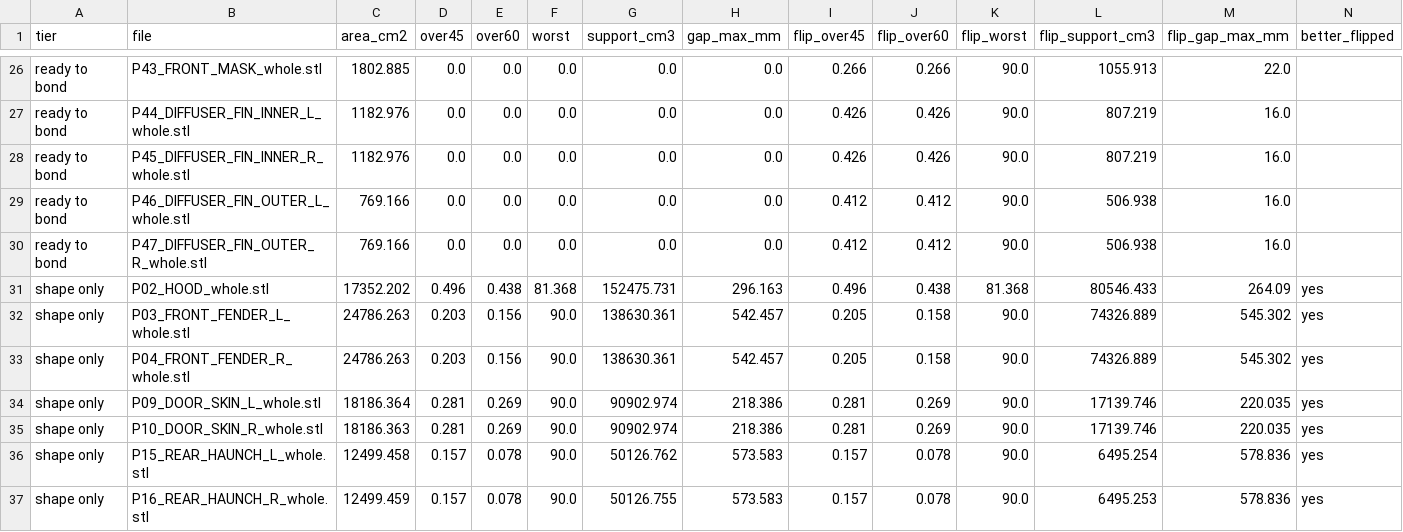
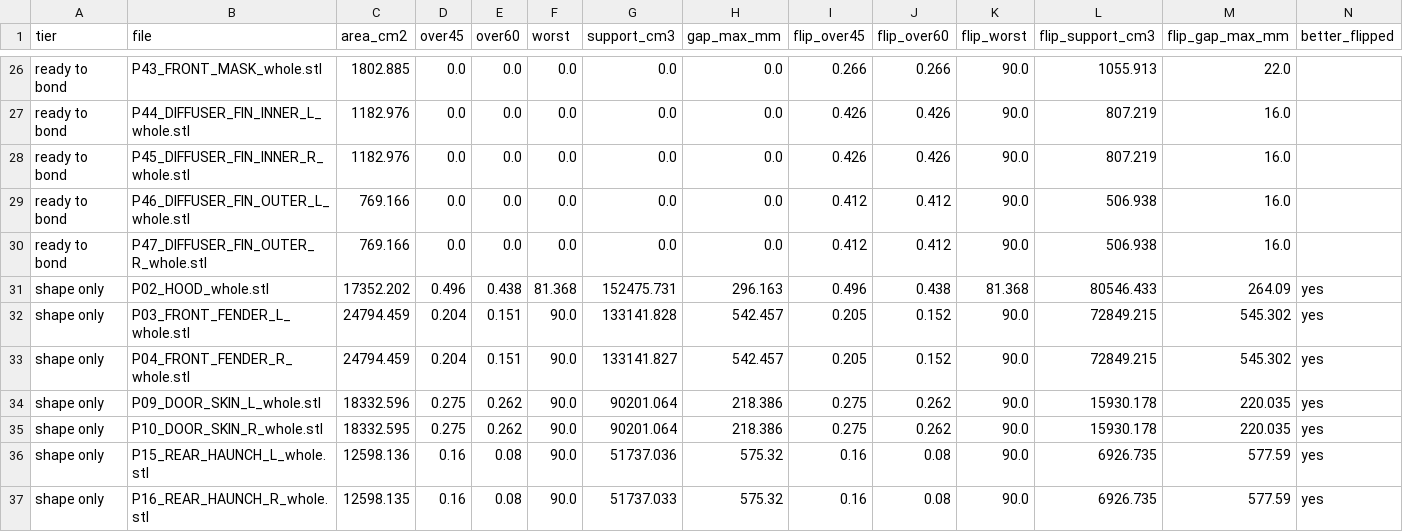
Before and after one commit to drdomayer/vehicle-3d-modeling, a CSV file: 04_ENGINEERING/reports/overhang.csv, drawn as a sheet; only a part is shown, gaps mark what is left out; the diff covers the shown part only.

```diff
--- a/04_ENGINEERING/reports/overhang.csv
+++ b/04_ENGINEERING/reports/overhang.csv
@@ -31,7 +31,7 @@ ready to bond,P47_DIFFUSER_FIN_OUTER_R_whole.stl,769.166,0.0,0.0,0.0,0.0,0.0,0.4
 shape only,P02_HOOD_whole.stl,17352.202,0.496,0.438,81.368,152475.731,296.163,0.496,0.438,81.368,80546.433,264.09,yes
-shape only,P03_FRONT_FENDER_L_whole.stl,24786.263,0.203,0.156,90.0,138630.361,542.457,0.205,0.158,90.0,74326.889,545.302,yes
-shape only,P04_FRONT_FENDER_R_whole.stl,24786.263,0.203,0.156,90.0,138630.361,542.457,0.205,0.158,90.0,74326.889,545.302,yes
-shape only,P09_DOOR_SKIN_L_whole.stl,18186.364,0.281,0.269,90.0,90902.974,218.386,0.281,0.269,90.0,17139.746,220.035,yes
-shape only,P10_DOOR_SKIN_R_whole.stl,18186.363,0.281,0.269,90.0,90902.974,218.386,0.281,0.269,90.0,17139.746,220.035,yes
-shape only,P15_REAR_HAUNCH_L_whole.stl,12499.458,0.157,0.078,90.0,50126.762,573.583,0.157,0.078,90.0,6495.254,578.836,yes
-shape only,P16_REAR_HAUNCH_R_whole.stl,12499.459,0.157,0.078,90.0,50126.755,573.583,0.157,0.078,90.0,6495.253,578.836,yes
+shape only,P03_FRONT_FENDER_L_whole.stl,24794.459,0.204,0.151,90.0,133141.828,542.457,0.205,0.152,90.0,72849.215,545.302,yes
+shape only,P04_FRONT_FENDER_R_whole.stl,24794.459,0.204,0.151,90.0,133141.827,542.457,0.205,0.152,90.0,72849.215,545.302,yes
+shape only,P09_DOOR_SKIN_L_whole.stl,18332.596,0.275,0.262,90.0,90201.064,218.386,0.275,0.262,90.0,15930.178,220.035,yes
+shape only,P10_DOOR_SKIN_R_whole.stl,18332.595,0.275,0.262,90.0,90201.064,218.386,0.275,0.262,90.0,15930.178,220.035,yes
+shape only,P15_REAR_HAUNCH_L_whole.stl,12598.136,0.16,0.08,90.0,51737.036,575.32,0.16,0.08,90.0,6926.735,577.59,yes
+shape only,P16_REAR_HAUNCH_R_whole.stl,12598.135,0.16,0.08,90.0,51737.033,575.32,0.16,0.08,90.0,6926.735,577.59,yes
```
Also changed, not shown: 21 edited cells elsewhere in this file, 04_ENGINEERING/reports/donor_exposure.csv, 04_ENGINEERING/reports/exploded_assembly.csv, 53 other files.
